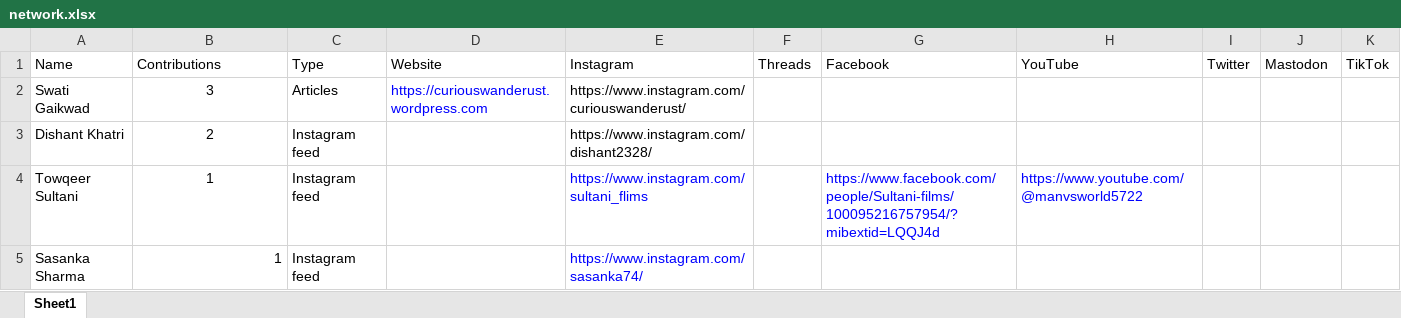
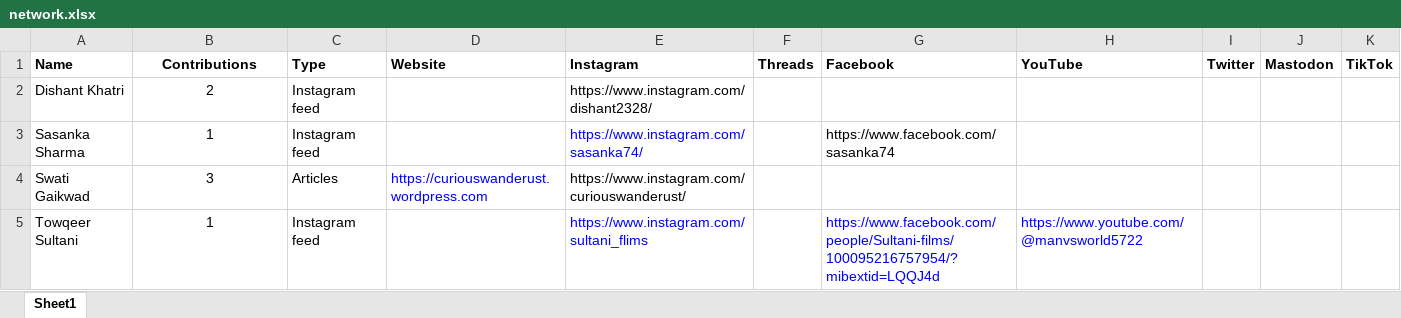
Before and after one commit to rohitfarmer/outdoorsy-indians-quarto, an Excel workbook: network/network.xlsx, sheet Sheet1, drawn as a sheet; values as stored, in another font and other column widths than the file's, no borders; removed rows and columns are numbered as before the commit, all else as after; the diff names each change by its address in the sheet, - before the commit and + after, or states it on an @@ line.

```diff
--- a/network/network.xlsx (sheet Sheet1)
+++ b/network/network.xlsx (sheet Sheet1)
-A1:K1 bold: off
+A1:K1 bold: on
-B1 alignment: left
+B1 alignment: center
@@ row 3 moved to row 2: Dishant Khatri @@
+row 3: Sasanka Sharma | 1 | Instagram feed |  | https://www.instagram.com/sasanka74/ |  | https://www.facebook.com/sasanka74
-row 5: Sasanka Sharma | 1 | Instagram feed |  | https://www.instagram.com/sasanka74/
```
Also changed, not shown: 5 other files.
